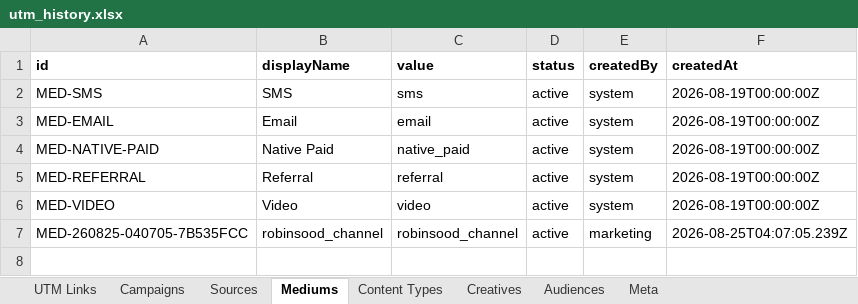
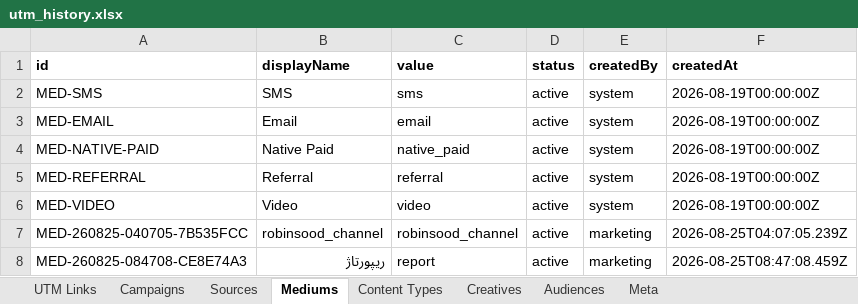
Before and after one commit to omidmoghiseh80-cell/robinsood-utm-manager1, an Excel workbook: exports/utm_history.xlsx, sheet Mediums, drawn as a sheet; values as stored, in another font and other column widths than the file's, no borders; the diff names each change by its address in the sheet, - before the commit and + after, or states it on an @@ line.

```diff
--- a/exports/utm_history.xlsx (sheet Mediums)
+++ b/exports/utm_history.xlsx (sheet Mediums)
+row 8: MED-260825-084708-CE8E74A3 | ریپورتاژ | report | active | marketing | 2026-08-25T08:47:08.459Z
```
Also changed, not shown: sheet Meta.
